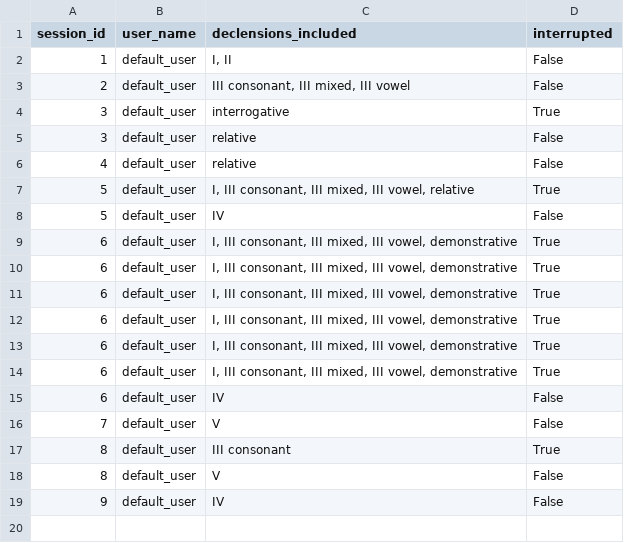
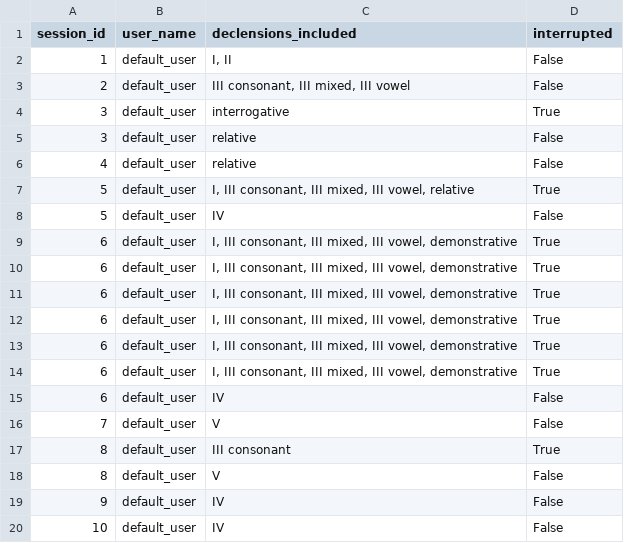
Before and after one commit to PawFran/lang-learning, a CSV file: vocabulary/db/declension_exercise_session_metadata.csv, drawn as a sheet; the diff names each change by its address in the sheet, - before the commit and + after, or states it on an @@ line.

```diff
--- a/vocabulary/db/declension_exercise_session_metadata.csv
+++ b/vocabulary/db/declension_exercise_session_metadata.csv
+row 20: 10 | default_user | IV | False
```
Also changed, not shown: vocabulary/db/declension_exercise_results.csv, 2 other files.
